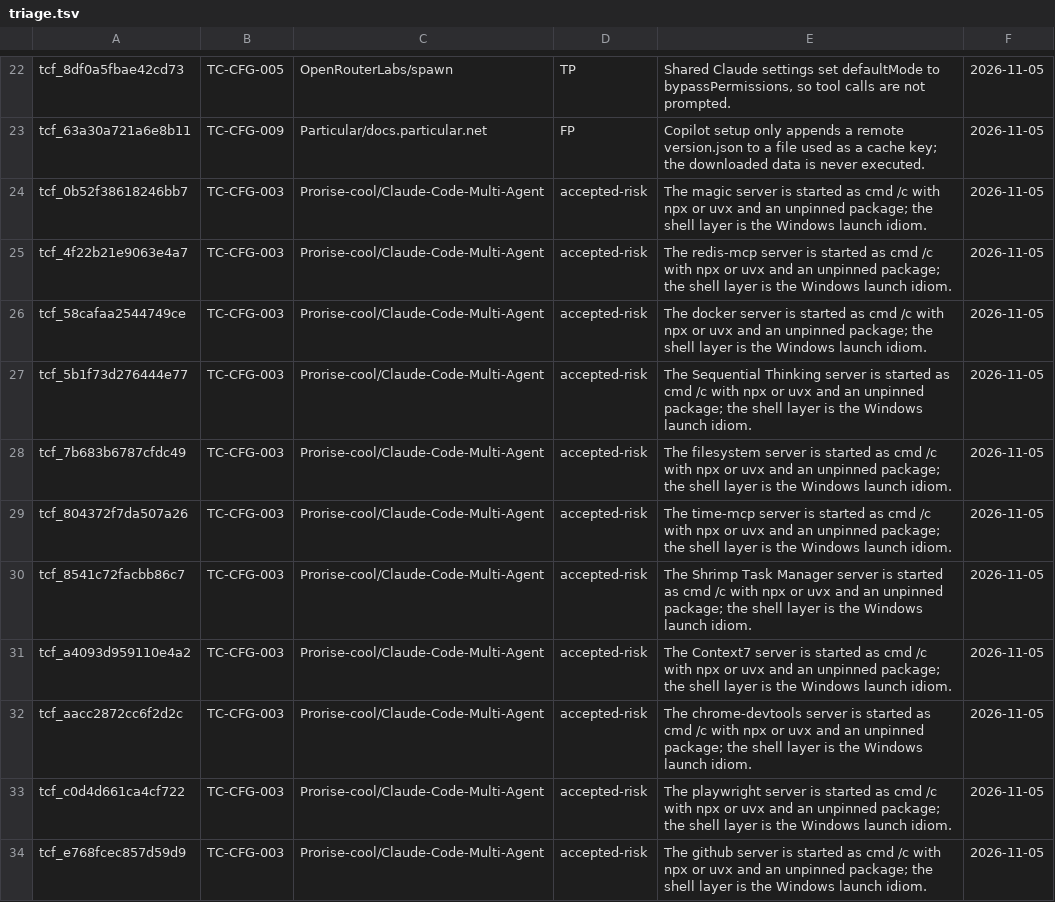
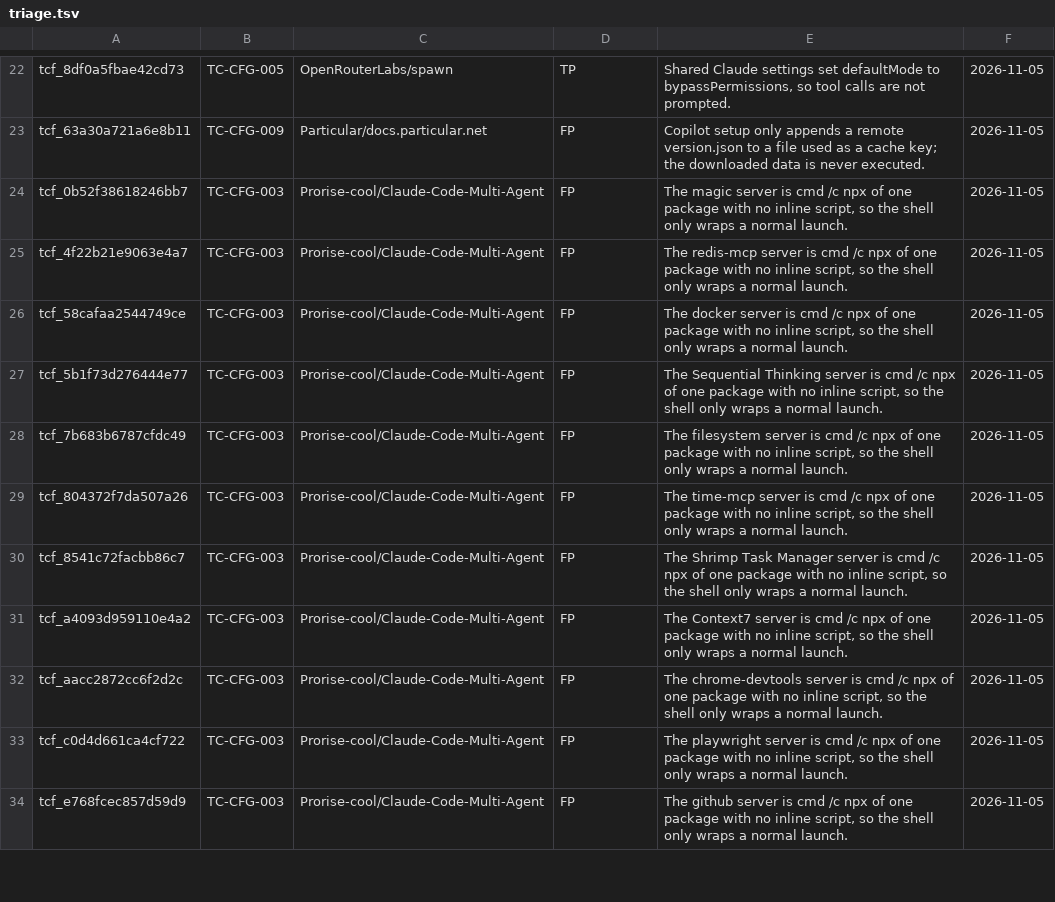
Before and after one commit to vgmartinez/tripcord, a TSV file: corpus/benign/triage.tsv, drawn as a sheet; only a part is shown, gaps mark what is left out; the diff covers the shown part only.

```diff
--- a/corpus/benign/triage.tsv
+++ b/corpus/benign/triage.tsv
@@ -23,12 +23,12 @@ tcf_8df0a5fbae42cd73	TC-CFG-005	OpenRouterLabs/spawn	TP	Shared Claude settings s
 tcf_63a30a721a6e8b11	TC-CFG-009	Particular/docs.particular.net	FP	Copilot setup only appends a remote version.json to a file used as a cache key; the downloaded data is never executed.	2026-11-05
-tcf_0b52f38618246bb7	TC-CFG-003	Prorise-cool/Claude-Code-Multi-Agent	accepted-risk	The magic server is started as cmd /c with npx or uvx and an unpinned package; the shell layer is the Windows launch idiom.	2026-11-05
-tcf_4f22b21e9063e4a7	TC-CFG-003	Prorise-cool/Claude-Code-Multi-Agent	accepted-risk	The redis-mcp server is started as cmd /c with npx or uvx and an unpinned package; the shell layer is the Windows launch idiom.	2026-11-05
-tcf_58cafaa2544749ce	TC-CFG-003	Prorise-cool/Claude-Code-Multi-Agent	accepted-risk	The docker server is started as cmd /c with npx or uvx and an unpinned package; the shell layer is the Windows launch idiom.	2026-11-05
-tcf_5b1f73d276444e77	TC-CFG-003	Prorise-cool/Claude-Code-Multi-Agent	accepted-risk	The Sequential Thinking server is started as cmd /c with npx or uvx and an unpinned package; the shell layer is the Windows launch idiom.	2026-11-05
-tcf_7b683b6787cfdc49	TC-CFG-003	Prorise-cool/Claude-Code-Multi-Agent	accepted-risk	The filesystem server is started as cmd /c with npx or uvx and an unpinned package; the shell layer is the Windows launch idiom.	2026-11-05
-tcf_804372f7da507a26	TC-CFG-003	Prorise-cool/Claude-Code-Multi-Agent	accepted-risk	The time-mcp server is started as cmd /c with npx or uvx and an unpinned package; the shell layer is the Windows launch idiom.	2026-11-05
-tcf_8541c72facbb86c7	TC-CFG-003	Prorise-cool/Claude-Code-Multi-Agent	accepted-risk	The Shrimp Task Manager server is started as cmd /c with npx or uvx and an unpinned package; the shell layer is the Windows launch idiom.	2026-11-05
-tcf_a4093d959110e4a2	TC-CFG-003	Prorise-cool/Claude-Code-Multi-Agent	accepted-risk	The Context7 server is started as cmd /c with npx or uvx and an unpinned package; the shell layer is the Windows launch idiom.	2026-11-05
-tcf_aacc2872cc6f2d2c	TC-CFG-003	Prorise-cool/Claude-Code-Multi-Agent	accepted-risk	The chrome-devtools server is started as cmd /c with npx or uvx and an unpinned package; the shell layer is the Windows launch idiom.	2026-11-05
-tcf_c0d4d661ca4cf722	TC-CFG-003	Prorise-cool/Claude-Code-Multi-Agent	accepted-risk	The playwright server is started as cmd /c with npx or uvx and an unpinned package; the shell layer is the Windows launch idiom.	2026-11-05
-tcf_e768fcec857d59d9	TC-CFG-003	Prorise-cool/Claude-Code-Multi-Agent	accepted-risk	The github server is started as cmd /c with npx or uvx and an unpinned package; the shell layer is the Windows launch idiom.	2026-11-05
+tcf_0b52f38618246bb7	TC-CFG-003	Prorise-cool/Claude-Code-Multi-Agent	FP	The magic server is cmd /c npx of one package with no inline script, so the shell only wraps a normal launch.	2026-11-05
+tcf_4f22b21e9063e4a7	TC-CFG-003	Prorise-cool/Claude-Code-Multi-Agent	FP	The redis-mcp server is cmd /c npx of one package with no inline script, so the shell only wraps a normal launch.	2026-11-05
+tcf_58cafaa2544749ce	TC-CFG-003	Prorise-cool/Claude-Code-Multi-Agent	FP	The docker server is cmd /c npx of one package with no inline script, so the shell only wraps a normal launch.	2026-11-05
+tcf_5b1f73d276444e77	TC-CFG-003	Prorise-cool/Claude-Code-Multi-Agent	FP	The Sequential Thinking server is cmd /c npx of one package with no inline script, so the shell only wraps a normal launch.	2026-11-05
+tcf_7b683b6787cfdc49	TC-CFG-003	Prorise-cool/Claude-Code-Multi-Agent	FP	The filesystem server is cmd /c npx of one package with no inline script, so the shell only wraps a normal launch.	2026-11-05
+tcf_804372f7da507a26	TC-CFG-003	Prorise-cool/Claude-Code-Multi-Agent	FP	The time-mcp server is cmd /c npx of one package with no inline script, so the shell only wraps a normal launch.	2026-11-05
+tcf_8541c72facbb86c7	TC-CFG-003	Prorise-cool/Claude-Code-Multi-Agent	FP	The Shrimp Task Manager server is cmd /c npx of one package with no inline script, so the shell only wraps a normal launch.	2026-11-05
+tcf_a4093d959110e4a2	TC-CFG-003	Prorise-cool/Claude-Code-Multi-Agent	FP	The Context7 server is cmd /c npx of one package with no inline script, so the shell only wraps a normal launch.	2026-11-05
+tcf_aacc2872cc6f2d2c	TC-CFG-003	Prorise-cool/Claude-Code-Multi-Agent	FP	The chrome-devtools server is cmd /c npx of one package with no inline script, so the shell only wraps a normal launch.	2026-11-05
+tcf_c0d4d661ca4cf722	TC-CFG-003	Prorise-cool/Claude-Code-Multi-Agent	FP	The playwright server is cmd /c npx of one package with no inline script, so the shell only wraps a normal launch.	2026-11-05
+tcf_e768fcec857d59d9	TC-CFG-003	Prorise-cool/Claude-Code-Multi-Agent	FP	The github server is cmd /c npx of one package with no inline script, so the shell only wraps a normal launch.	2026-11-05
```
Also changed, not shown: 40 edited cells elsewhere in this file.
